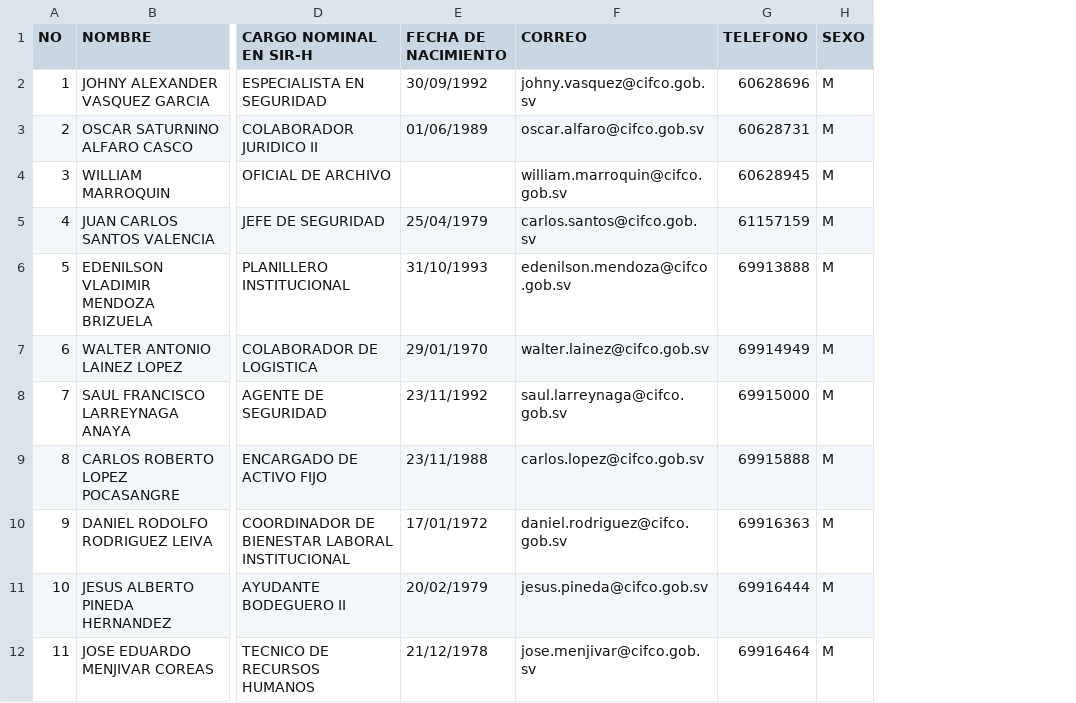
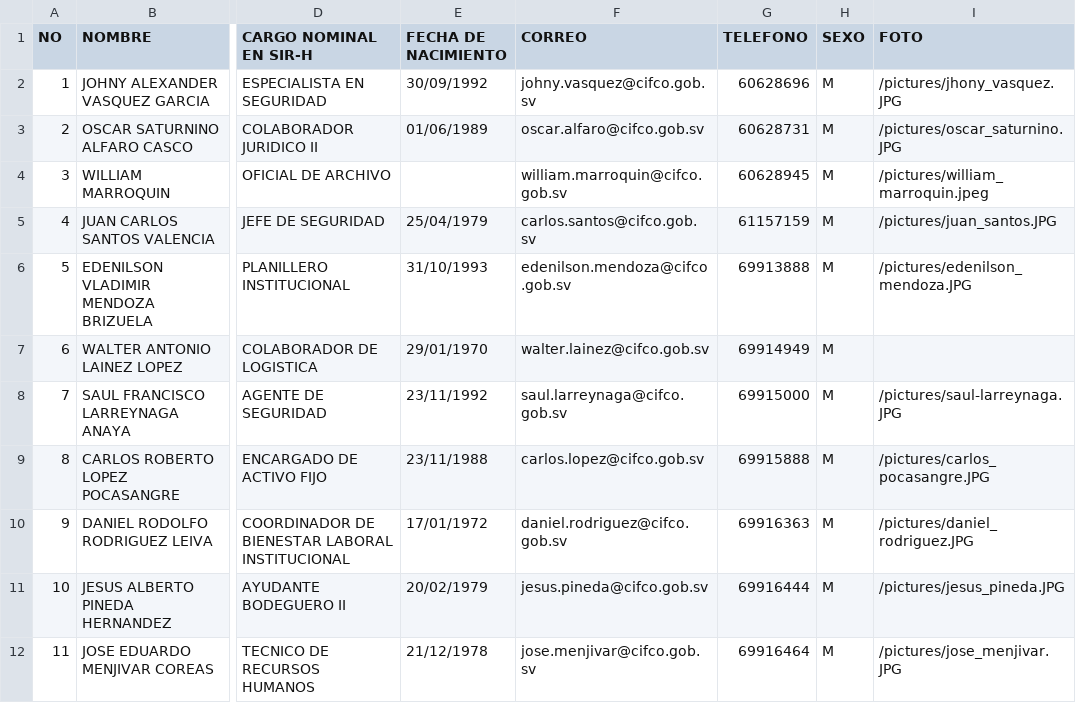
Before and after one commit to carloscanales-dot/CIFCO_INTRANET, a CSV file: storage/app/usuarios.csv, drawn as a sheet; only a part is shown, gaps mark what is left out; the diff names each change by its address in the sheet, - before the commit and + after, or states it on an @@ line.

```diff
--- a/storage/app/usuarios.csv
+++ b/storage/app/usuarios.csv
+column I (FOTO), rows 2-12: /pictures/jhony_vasquez.JPG | /pictures/oscar_saturnino.JPG | /pictures/william_marroquin.jpeg | /pictures/juan_santos.JPG | /pictures/edenilson_mendoza.JPG |  | /pictures/saul-larreynaga.JPG | /pictures/carlos_pocasangre.JPG | /pictures/daniel_rodriguez.JPG | /pictures/jesus_pineda.JPG | /pictures/jose_menjivar.JPG
```
Also changed, not shown: 45 other files.
